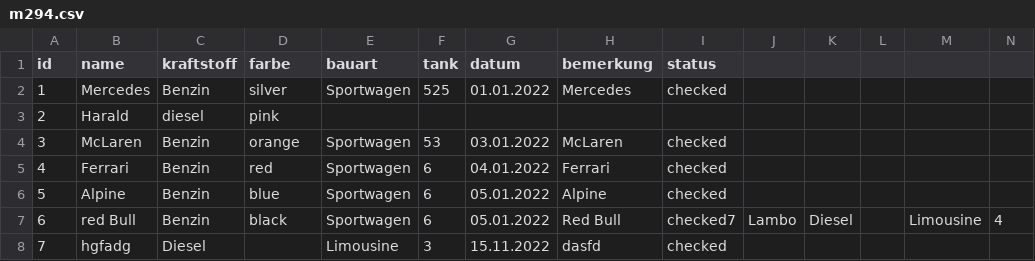
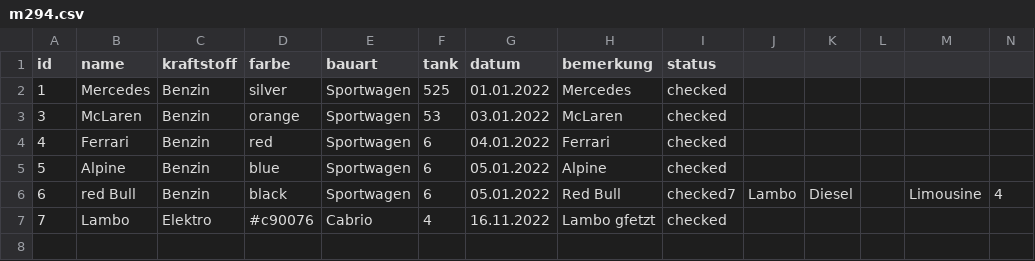
Before and after one commit to marconaef/M294, a CSV file: 3. CSS Framework/m294.csv, drawn as a sheet; only a part is shown; removed rows and columns are numbered as before the commit, all else as after; rows hold the shown columns only; the diff names each change by its address in the sheet, - before the commit and + after, or states it on an @@ line.

```diff
--- a/3. CSS Framework/m294.csv
+++ b/3. CSS Framework/m294.csv
-row 3: 2 | Harald | diesel | pink
-B7 (name): hgfadg
+B7 (name): Lambo
-C7 (kraftstoff): Diesel
+C7 (kraftstoff): Elektro
-D7 (farbe): (empty)
+D7 (farbe): #c90076
-E7 (bauart): Limousine
+E7 (bauart): Cabrio
-F7 (tank): 3
+F7 (tank): 4
-G7 (datum): 15.11.2022
+G7 (datum): 16.11.2022
-H7 (bemerkung): dasfd
+H7 (bemerkung): Lambo gfetzt
```
Also changed, not shown: 54 other files.
